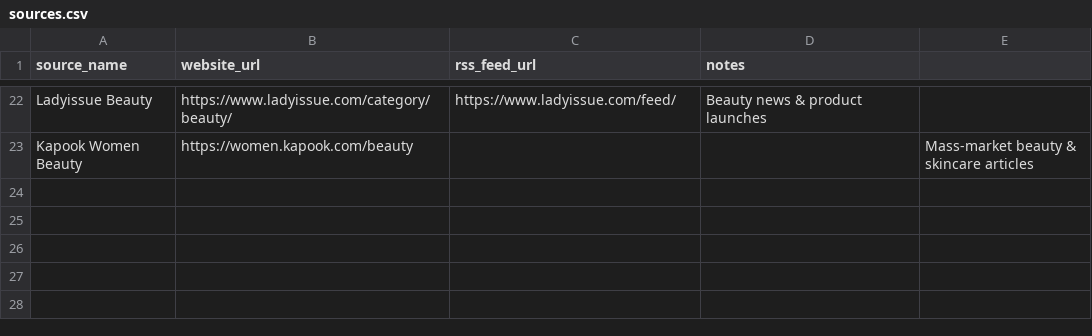
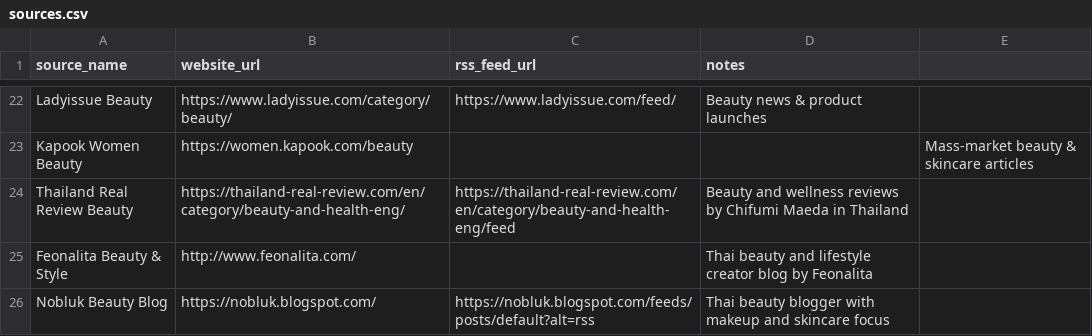
Before and after one commit to robinhaggqvist/skincarethai, a CSV file: data/sources.csv, drawn as a sheet; only a part is shown, gaps mark what is left out; the diff names each change by its address in the sheet, - before the commit and + after, or states it on an @@ line.

Commit message:
Add more Thai creator sources

```diff
--- a/data/sources.csv
+++ b/data/sources.csv
+row 24: Thailand Real Review Beauty | https://thailand-real-review.com/en/category/beauty-and-health-eng/ | https://thailand-real-review.com/en/category/beauty-and-health-eng/feed | Beauty and wellness reviews by Chifumi Maeda in Thailand
+row 25: Feonalita Beauty & Style | http://www.feonalita.com/ |  | Thai beauty and lifestyle creator blog by Feonalita
+row 26: Nobluk Beauty Blog | https://nobluk.blogspot.com/ | https://nobluk.blogspot.com/feeds/posts/default?alt=rss | Thai beauty blogger with makeup and skincare focus
```
